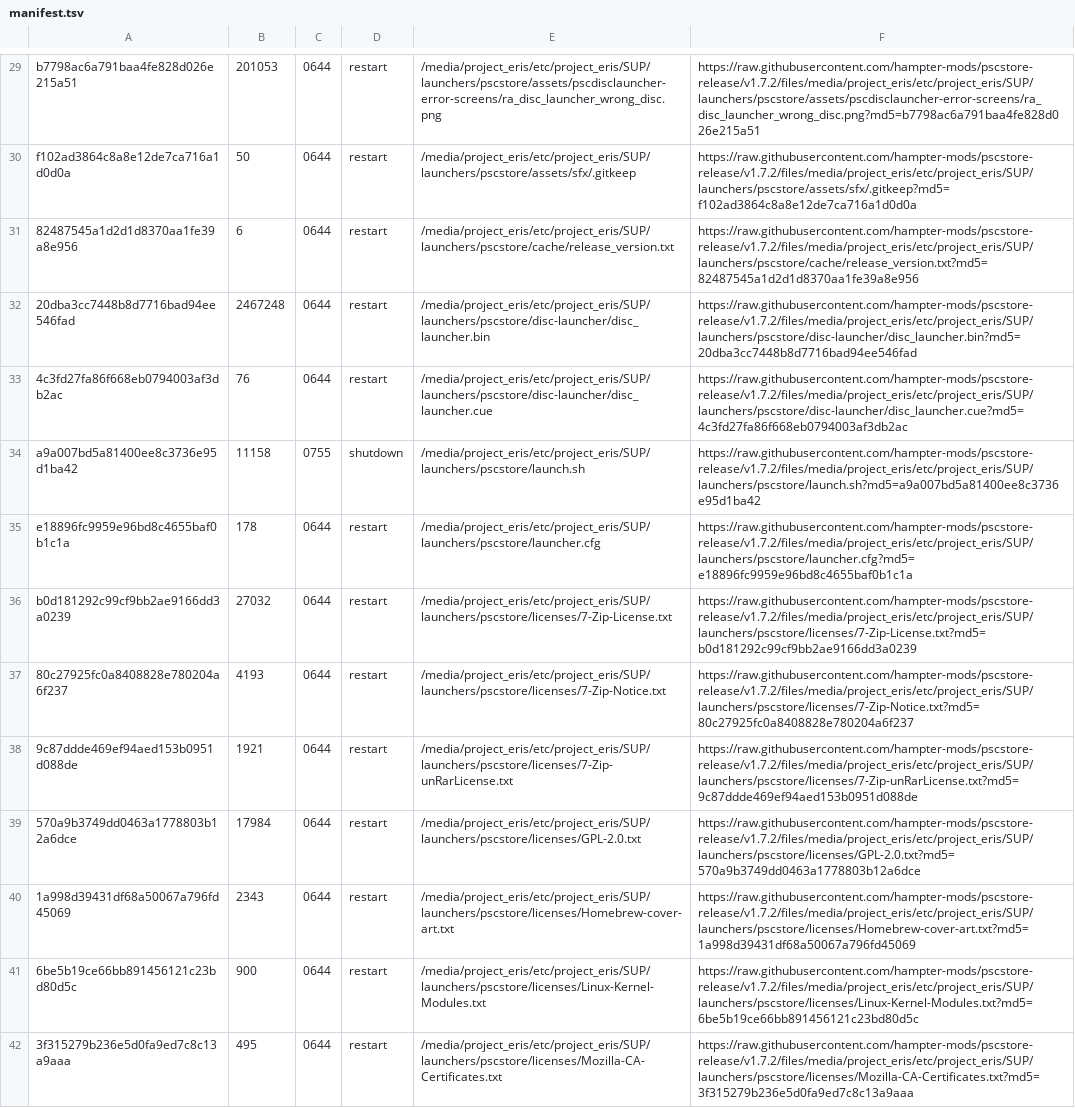
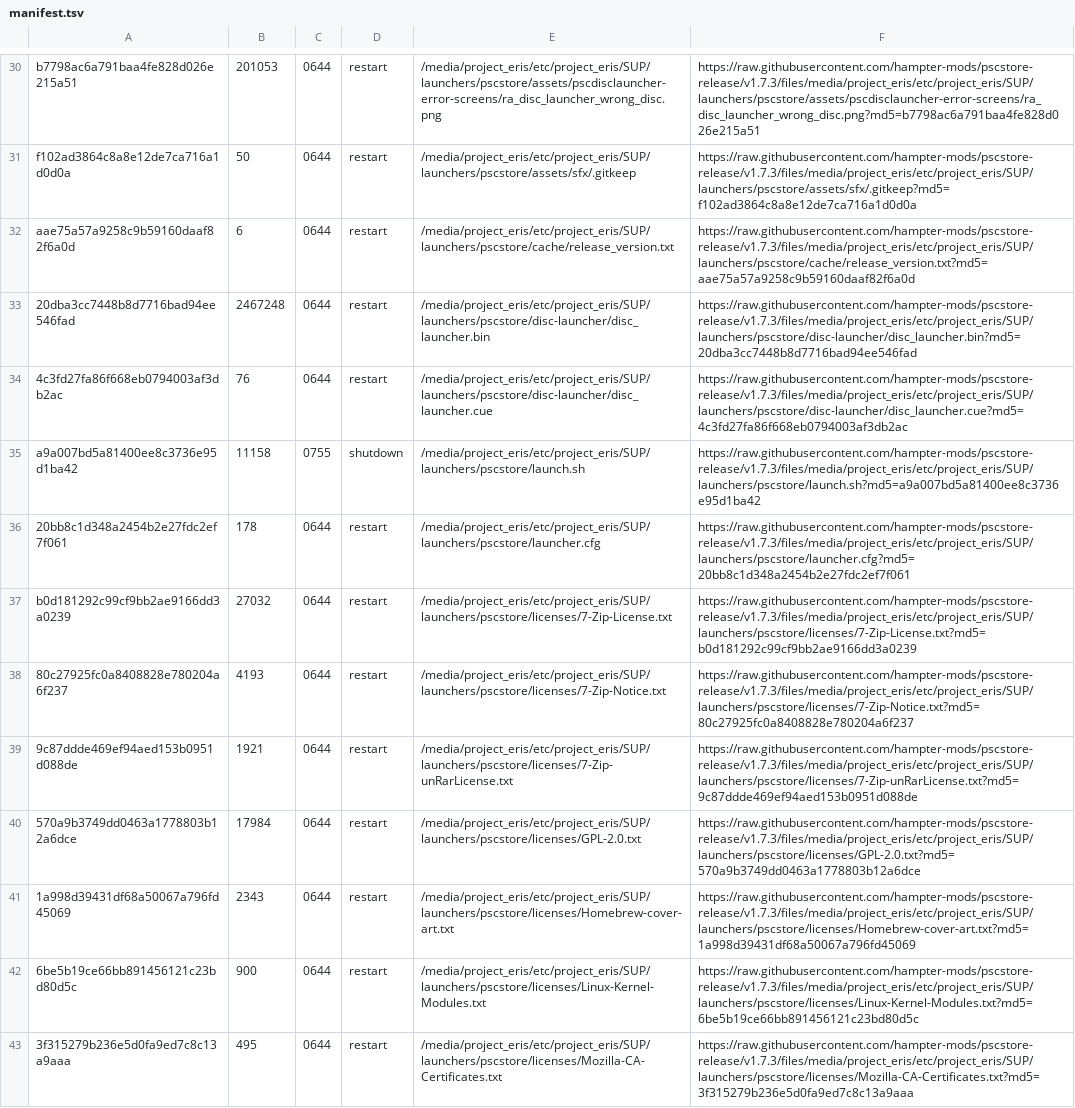
Before and after one commit to hampter-mods/pscstore-release, a TSV file: manifest.tsv, drawn as a sheet; only a part is shown, gaps mark what is left out; addresses are those after the commit; the diff covers the shown part only; the diff names each change by its address in the sheet, - before the commit and + after, or states it on an @@ line.

Commit message:
PSC Store update release 1.7.3
• Added External Source Management with a local webpage for adding and editing source links.
• Added pairing and remembered devices for quicker reconnects.
• Added more in-app ways to edit external sources from download, favourites, and history flows.
• Improved external source TSV saving, validation, and serial handling.
• Fixed modal back/cancel behavior so source-management flows return to the right screen.
• Reworked Delete Data so you can choose what to remove, including settings, history, remembered devices, external sources, and game save backups.
• Improved uninstall and cleanup for remembered devices and helper files.
• Added a dedicated source assistant server binary and packaged it with PSC Store.

```diff
--- a/manifest.tsv
+++ b/manifest.tsv
-F30: https://raw.githubusercontent.com/hampter-mods/pscstore-release/v1.7.2/files/media/project_eris/etc/project_eris/SUP/launchers/pscstore/assets/pscdisclauncher-error-screens/ra_disc_launcher_wrong_disc.png?md5=b7798ac6a791baa4fe828d026e215a51
+F30: https://raw.githubusercontent.com/hampter-mods/pscstore-release/v1.7.3/files/media/project_eris/etc/project_eris/SUP/launchers/pscstore/assets/pscdisclauncher-error-screens/ra_disc_launcher_wrong_disc.png?md5=b7798ac6a791baa4fe828d026e215a51
-F31: https://raw.githubusercontent.com/hampter-mods/pscstore-release/v1.7.2/files/media/project_eris/etc/project_eris/SUP/launchers/pscstore/assets/sfx/.gitkeep?md5=f102ad3864c8a8e12de7ca716a1d0d0a
+F31: https://raw.githubusercontent.com/hampter-mods/pscstore-release/v1.7.3/files/media/project_eris/etc/project_eris/SUP/launchers/pscstore/assets/sfx/.gitkeep?md5=f102ad3864c8a8e12de7ca716a1d0d0a
-A32: 82487545a1d2d1d8370aa1fe39a8e956
+A32: aae75a57a9258c9b59160daaf82f6a0d
-F32: https://raw.githubusercontent.com/hampter-mods/pscstore-release/v1.7.2/files/media/project_eris/etc/project_eris/SUP/launchers/pscstore/cache/release_version.txt?md5=82487545a1d2d1d8370aa1fe39a8e956
+F32: https://raw.githubusercontent.com/hampter-mods/pscstore-release/v1.7.3/files/media/project_eris/etc/project_eris/SUP/launchers/pscstore/cache/release_version.txt?md5=aae75a57a9258c9b59160daaf82f6a0d
-F33: https://raw.githubusercontent.com/hampter-mods/pscstore-release/v1.7.2/files/media/project_eris/etc/project_eris/SUP/launchers/pscstore/disc-launcher/disc_launcher.bin?md5=20dba3cc7448b8d7716bad94ee546fad
+F33: https://raw.githubusercontent.com/hampter-mods/pscstore-release/v1.7.3/files/media/project_eris/etc/project_eris/SUP/launchers/pscstore/disc-launcher/disc_launcher.bin?md5=20dba3cc7448b8d7716bad94ee546fad
-F34: https://raw.githubusercontent.com/hampter-mods/pscstore-release/v1.7.2/files/media/project_eris/etc/project_eris/SUP/launchers/pscstore/disc-launcher/disc_launcher.cue?md5=4c3fd27fa86f668eb0794003af3db2ac
+F34: https://raw.githubusercontent.com/hampter-mods/pscstore-release/v1.7.3/files/media/project_eris/etc/project_eris/SUP/launchers/pscstore/disc-launcher/disc_launcher.cue?md5=4c3fd27fa86f668eb0794003af3db2ac
-F35: https://raw.githubusercontent.com/hampter-mods/pscstore-release/v1.7.2/files/media/project_eris/etc/project_eris/SUP/launchers/pscstore/launch.sh?md5=a9a007bd5a81400ee8c3736e95d1ba42
+F35: https://raw.githubusercontent.com/hampter-mods/pscstore-release/v1.7.3/files/media/project_eris/etc/project_eris/SUP/launchers/pscstore/launch.sh?md5=a9a007bd5a81400ee8c3736e95d1ba42
-A36: e18896fc9959e96bd8c4655baf0b1c1a
+A36: 20bb8c1d348a2454b2e27fdc2ef7f061
-F36: https://raw.githubusercontent.com/hampter-mods/pscstore-release/v1.7.2/files/media/project_eris/etc/project_eris/SUP/launchers/pscstore/launcher.cfg?md5=e18896fc9959e96bd8c4655baf0b1c1a
+F36: https://raw.githubusercontent.com/hampter-mods/pscstore-release/v1.7.3/files/media/project_eris/etc/project_eris/SUP/launchers/pscstore/launcher.cfg?md5=20bb8c1d348a2454b2e27fdc2ef7f061
-F37: https://raw.githubusercontent.com/hampter-mods/pscstore-release/v1.7.2/files/media/project_eris/etc/project_eris/SUP/launchers/pscstore/licenses/7-Zip-License.txt?md5=b0d181292c99cf9bb2ae9166dd3a0239
+F37: https://raw.githubusercontent.com/hampter-mods/pscstore-release/v1.7.3/files/media/project_eris/etc/project_eris/SUP/launchers/pscstore/licenses/7-Zip-License.txt?md5=b0d181292c99cf9bb2ae9166dd3a0239
-F38: https://raw.githubusercontent.com/hampter-mods/pscstore-release/v1.7.2/files/media/project_eris/etc/project_eris/SUP/launchers/pscstore/licenses/7-Zip-Notice.txt?md5=80c27925fc0a8408828e780204a6f237
+F38: https://raw.githubusercontent.com/hampter-mods/pscstore-release/v1.7.3/files/media/project_eris/etc/project_eris/SUP/launchers/pscstore/licenses/7-Zip-Notice.txt?md5=80c27925fc0a8408828e780204a6f237
-F39: https://raw.githubusercontent.com/hampter-mods/pscstore-release/v1.7.2/files/media/project_eris/etc/project_eris/SUP/launchers/pscstore/licenses/7-Zip-unRarLicense.txt?md5=9c87ddde469ef94aed153b0951d088de
+F39: https://raw.githubusercontent.com/hampter-mods/pscstore-release/v1.7.3/files/media/project_eris/etc/project_eris/SUP/launchers/pscstore/licenses/7-Zip-unRarLicense.txt?md5=9c87ddde469ef94aed153b0951d088de
-F40: https://raw.githubusercontent.com/hampter-mods/pscstore-release/v1.7.2/files/media/project_eris/etc/project_eris/SUP/launchers/pscstore/licenses/GPL-2.0.txt?md5=570a9b3749dd0463a1778803b12a6dce
+F40: https://raw.githubusercontent.com/hampter-mods/pscstore-release/v1.7.3/files/media/project_eris/etc/project_eris/SUP/launchers/pscstore/licenses/GPL-2.0.txt?md5=570a9b3749dd0463a1778803b12a6dce
-F41: https://raw.githubusercontent.com/hampter-mods/pscstore-release/v1.7.2/files/media/project_eris/etc/project_eris/SUP/launchers/pscstore/licenses/Homebrew-cover-art.txt?md5=1a998d39431df68a50067a796fd45069
+F41: https://raw.githubusercontent.com/hampter-mods/pscstore-release/v1.7.3/files/media/project_eris/etc/project_eris/SUP/launchers/pscstore/licenses/Homebrew-cover-art.txt?md5=1a998d39431df68a50067a796fd45069
-F42: https://raw.githubusercontent.com/hampter-mods/pscstore-release/v1.7.2/files/media/project_eris/etc/project_eris/SUP/launchers/pscstore/licenses/Linux-Kernel-Modules.txt?md5=6be5b19ce66bb891456121c23bd80d5c
+F42: https://raw.githubusercontent.com/hampter-mods/pscstore-release/v1.7.3/files/media/project_eris/etc/project_eris/SUP/launchers/pscstore/licenses/Linux-Kernel-Modules.txt?md5=6be5b19ce66bb891456121c23bd80d5c
-F43: https://raw.githubusercontent.com/hampter-mods/pscstore-release/v1.7.2/files/media/project_eris/etc/project_eris/SUP/launchers/pscstore/licenses/Mozilla-CA-Certificates.txt?md5=3f315279b236e5d0fa9ed7c8c13a9aaa
+F43: https://raw.githubusercontent.com/hampter-mods/pscstore-release/v1.7.3/files/media/project_eris/etc/project_eris/SUP/launchers/pscstore/licenses/Mozilla-CA-Certificates.txt?md5=3f315279b236e5d0fa9ed7c8c13a9aaa
```
Also changed, not shown: 2 added rows and 74 edited cells elsewhere in this file, 10 other files.
